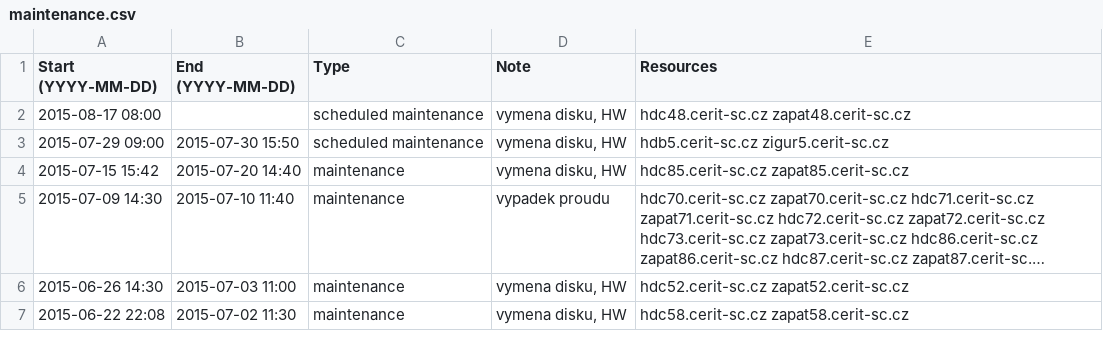
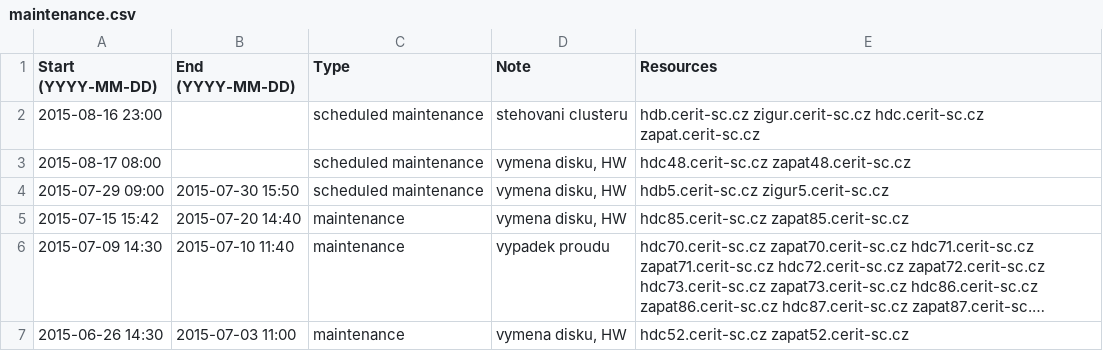
Before and after one commit to CERIT-SC/cerit-maintenance, a CSV file: maintenance.csv, drawn as a sheet; only a part is shown; the shorter side is filled out with more unchanged rows; long unchanged cells end in …; the diff names each change by its address in the sheet, - before the commit and + after, or states it on an @@ line.

Commit message:
New scheduled maintenace for whole hdb/c,zigur,zapat cluster.

```diff
--- a/maintenance.csv
+++ b/maintenance.csv
+row 2: 2015-08-16 23:00 |  | scheduled maintenance | stehovani clusteru | hdb.cerit-sc.cz zigur.cerit-sc.cz hdc.cerit-sc.cz zapat.cerit-sc.cz
```
